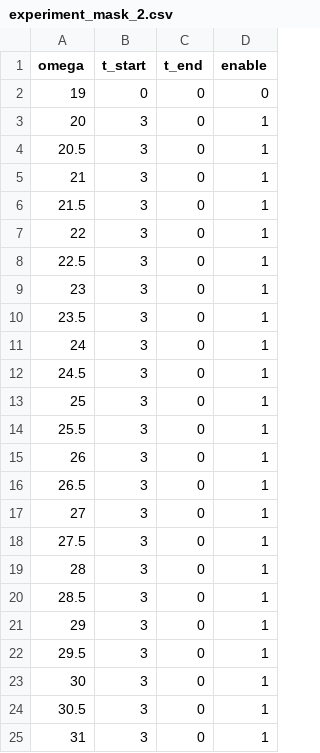
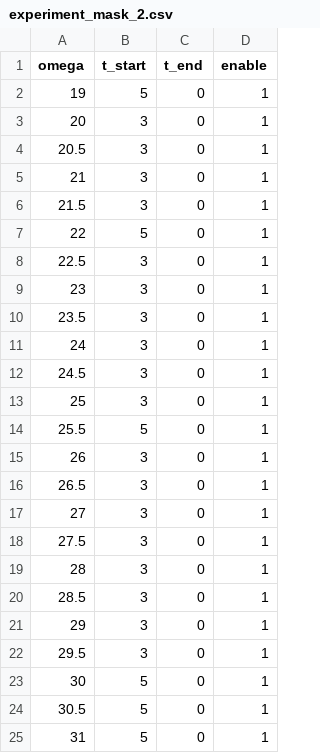
Before and after one commit to icpmoles/ASB, a CSV file: lab3/data/motor0/experiment_mask_2.csv, drawn as a sheet.

```diff
--- a/lab3/data/motor0/experiment_mask_2.csv
+++ b/lab3/data/motor0/experiment_mask_2.csv
@@ -1,3 +1,3 @@
 omega,t_start,t_end,enable
-19,0,0,0
+19,5,0,1
 20,3,0,1
@@ -6,3 +6,3 @@ omega,t_start,t_end,enable
 21.5,3,0,1
-22,3,0,1
+22,5,0,1
 22.5,3,0,1
@@ -13,3 +13,3 @@ omega,t_start,t_end,enable
 25,3,0,1
-25.5,3,0,1
+25.5,5,0,1
 26,3,0,1
@@ -22,4 +22,4 @@ omega,t_start,t_end,enable
 29.5,3,0,1
-30,3,0,1
-30.5,3,0,1
-31,3,0,1
+30,5,0,1
+30.5,5,0,1
+31,5,0,1
```
Also changed, not shown: lab3/data/motor0/experiment_mask_1.csv, lab3/data/motor0/experiment_mask_3.csv, 5 other files.
